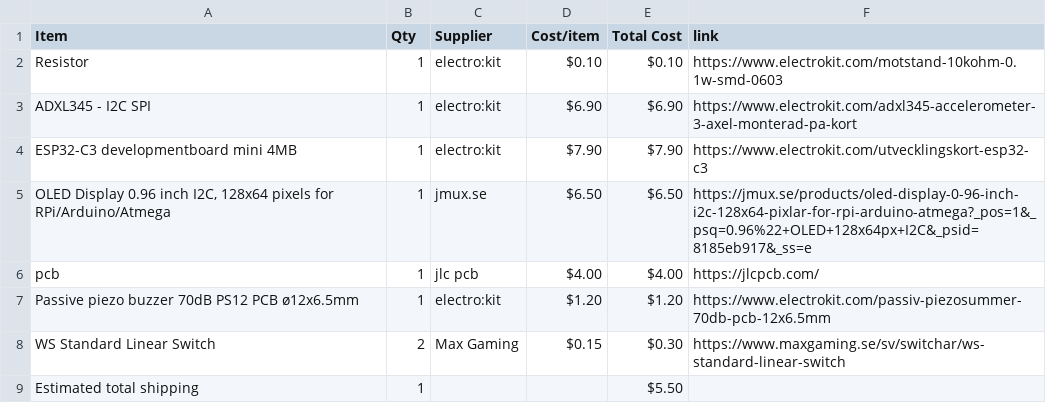
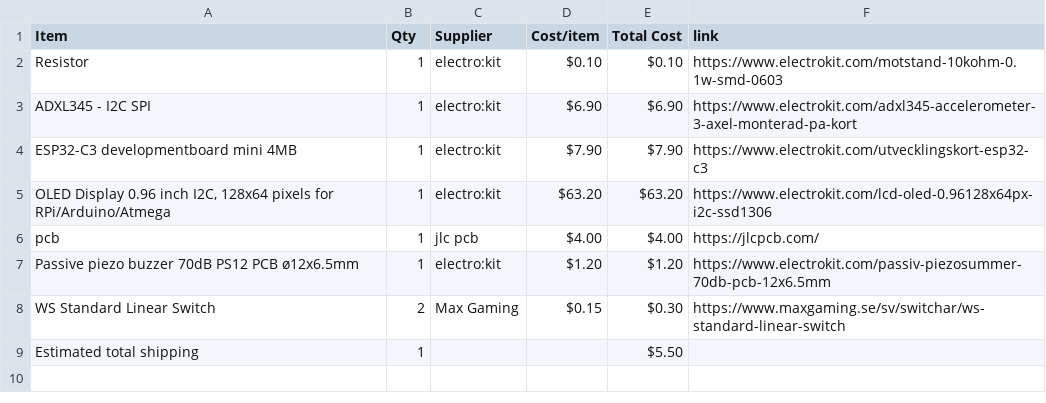
Before and after one commit to parv20250-dot/Sunbie, a CSV file: BOM.csv, drawn as a sheet.

Commit message:
Sync Sunbie from Half Life

```diff
--- a/BOM.csv
+++ b/BOM.csv
@@ -4,3 +4,3 @@ ADXL345 - I2C SPI,1,electro:kit,$6.90,$6.90,https://www.electrokit.com/adxl345-a
 ESP32-C3 developmentboard mini 4MB,1,electro:kit,$7.90,$7.90,https://www.electrokit.com/utvecklingskort-esp32-c3
-"OLED Display 0.96 inch I2C, 128x64 pixels for RPi/Arduino/Atmega",1,jmux.se,$6.50,$6.50,https://jmux.se/products/oled-display-0-96-inch-i2c-128x64-pixlar-for-rpi-arduino-atmega?_pos=1&_psq=0.96%22+OLED+128x64px+I2C&_psid=8185eb917&_ss=e
+"OLED Display 0.96 inch I2C, 128x64 pixels for RPi/Arduino/Atmega",1,electro:kit,$63.20,$63.20,https://www.electrokit.com/lcd-oled-0.96128x64px-i2c-ssd1306
 pcb,1,jlc pcb,$4.00,$4.00,https://jlcpcb.com/
```
